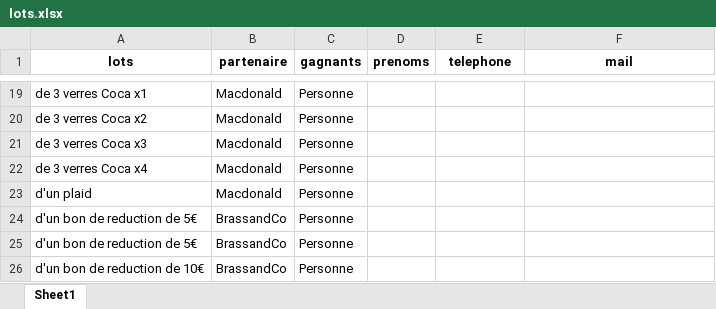
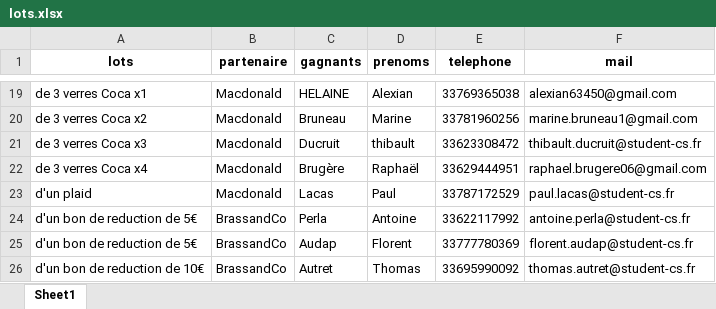
Before and after one commit to mathieu-bechtoldt/random-raffle-draw, an Excel workbook: lots.xlsx, sheet Sheet1, drawn as a sheet; only a part is shown, gaps mark what is left out; values as stored, in another font and other column widths than the file's, no borders; the diff covers the shown part only; the diff names each change by its address in the sheet, - before the commit and + after, or states it on an @@ line.

```diff
--- a/lots.xlsx (sheet Sheet1)
+++ b/lots.xlsx (sheet Sheet1)
-C19 (gagnants): Personne
+C19 (gagnants): HELAINE
-D19 (prenoms): (empty)
+D19 (prenoms): Alexian
-E19 (telephone): (empty)
+E19 (telephone): 33769365038
-F19 (mail): (empty)
+F19 (mail): alexian63450@gmail.com
-C20 (gagnants): Personne
+C20 (gagnants): Bruneau
-D20 (prenoms): (empty)
+D20 (prenoms): Marine
-E20 (telephone): (empty)
+E20 (telephone): 33781960256
-F20 (mail): (empty)
+F20 (mail): marine.bruneau1@gmail.com
-C21 (gagnants): Personne
+C21 (gagnants): Ducruit
-D21 (prenoms): (empty)
+D21 (prenoms): thibault
-E21 (telephone): (empty)
+E21 (telephone): 33623308472
-F21 (mail): (empty)
+F21 (mail): thibault.ducruit@student-cs.fr
-C22 (gagnants): Personne
+C22 (gagnants): Brugère
-D22 (prenoms): (empty)
+D22 (prenoms): Raphaël
-E22 (telephone): (empty)
+E22 (telephone): 33629444951
-F22 (mail): (empty)
+F22 (mail): raphael.brugere06@gmail.com
-C23 (gagnants): Personne
+C23 (gagnants): Lacas
-D23 (prenoms): (empty)
+D23 (prenoms): Paul
-E23 (telephone): (empty)
+E23 (telephone): 33787172529
-F23 (mail): (empty)
+F23 (mail): paul.lacas@student-cs.fr
-C24 (gagnants): Personne
+C24 (gagnants): Perla
-D24 (prenoms): (empty)
+D24 (prenoms): Antoine
-E24 (telephone): (empty)
+E24 (telephone): 33622117992
-F24 (mail): (empty)
+F24 (mail): antoine.perla@student-cs.fr
-C25 (gagnants): Personne
+C25 (gagnants): Audap
-D25 (prenoms): (empty)
+D25 (prenoms): Florent
-E25 (telephone): (empty)
+E25 (telephone): 33777780369
-F25 (mail): (empty)
+F25 (mail): florent.audap@student-cs.fr
-C26 (gagnants): Personne
+C26 (gagnants): Autret
-D26 (prenoms): (empty)
+D26 (prenoms): Thomas
-E26 (telephone): (empty)
+E26 (telephone): 33695990092
-F26 (mail): (empty)
+F26 (mail): thomas.autret@student-cs.fr
```
Also changed, not shown: 152 edited cells elsewhere in this sheet, tickets.xlsx, 9 other files.
